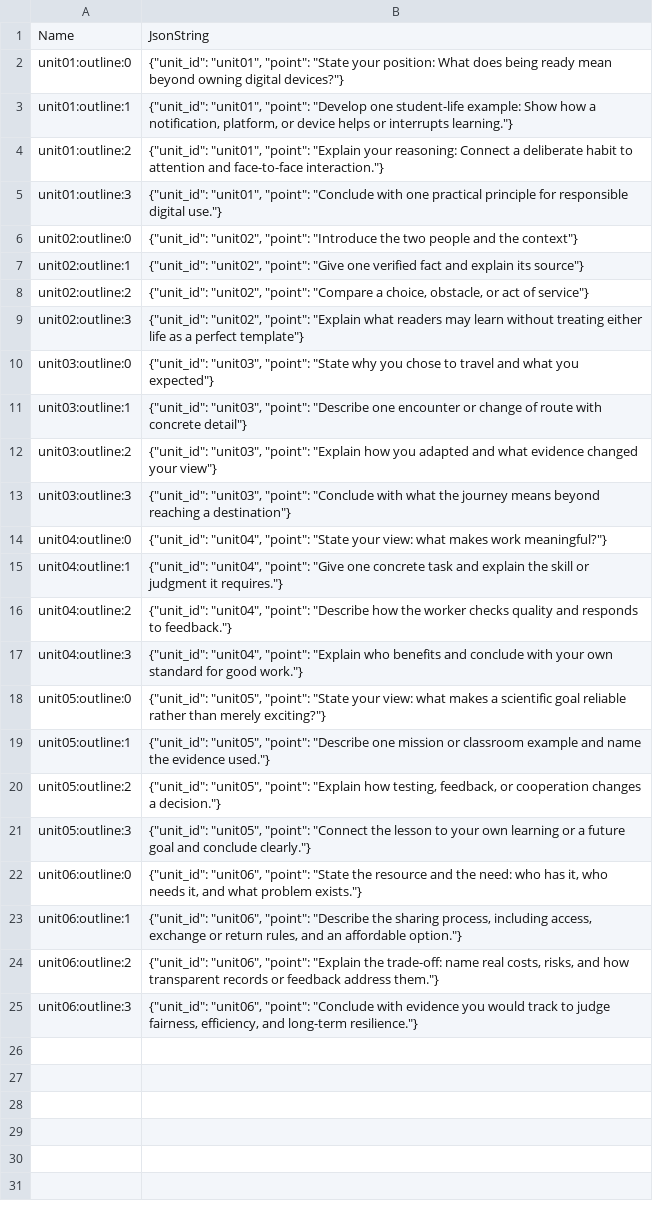
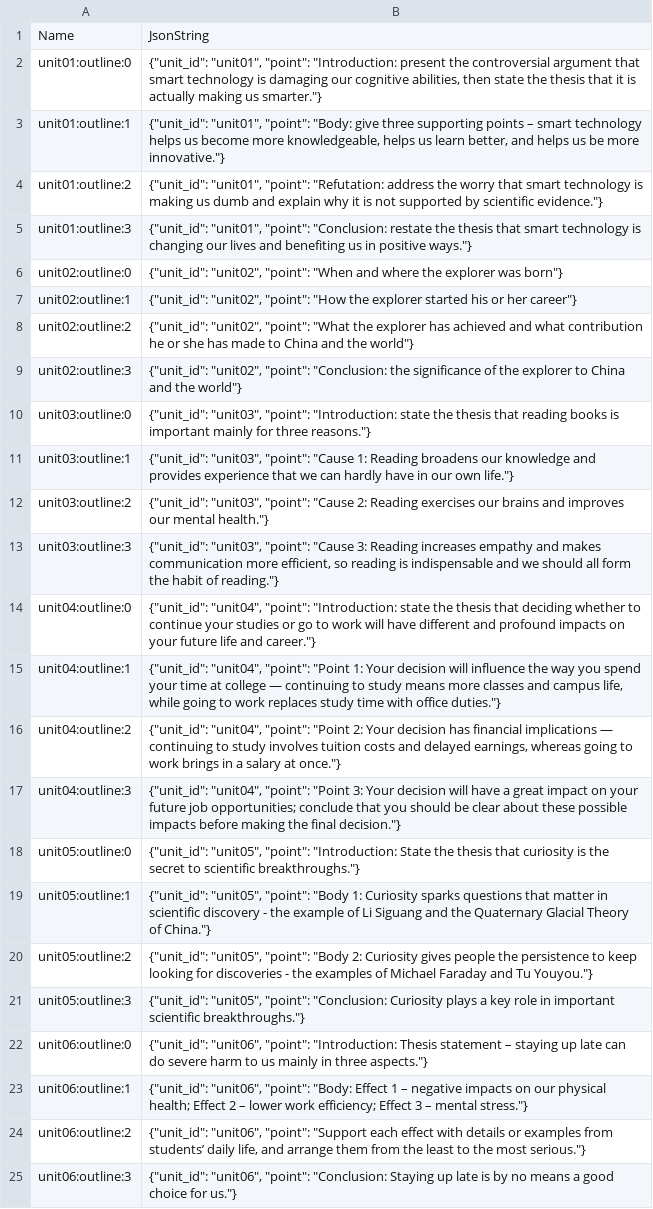
Before and after one commit to 3047969285/game, a CSV file: 手机游戏/word-quest-ue/Content/Data/content/dt_outline_point.csv, drawn as a sheet; the diff names each change by its address in the sheet, - before the commit and + after, or states it on an @@ line.

```diff
--- a/手机游戏/word-quest-ue/Content/Data/content/dt_outline_point.csv
+++ b/手机游戏/word-quest-ue/Content/Data/content/dt_outline_point.csv
-B2: …"unit01", "point": "State your position: What does being ready mean beyond owning digital devices?"}
+B2: …"unit01", "point": "Introduction: present the controversial argument that smart technology is damaging our cognitive abilities, then state the thesis that it is actually making us smarter."}
-B3: …"unit01", "point": "Develop one student-life example: Show how a notification, platform, or device helps or interrupts learning."}
+B3: …"unit01", "point": "Body: give three supporting points – smart technology helps us become more knowledgeable, helps us learn better, and helps us be more innovative."}
-B4: …"unit01", "point": "Explain your reasoning: Connect a deliberate habit to attention and face-to-face interaction."}
+B4: …"unit01", "point": "Refutation: address the worry that smart technology is making us dumb and explain why it is not supported by scientific evidence."}
-B5: …"unit01", "point": "Conclude with one practical principle for responsible digital use."}
+B5: …"unit01", "point": "Conclusion: restate the thesis that smart technology is changing our lives and benefiting us in positive ways."}
-B6: …"unit02", "point": "Introduce the two people and the context"}
+B6: …"unit02", "point": "When and where the explorer was born"}
-B7: …"unit02", "point": "Give one verified fact and explain its source"}
+B7: …"unit02", "point": "How the explorer started his or her career"}
-B8: …"unit02", "point": "Compare a choice, obstacle, or act of service"}
+B8: …"unit02", "point": "What the explorer has achieved and what contribution he or she has made to China and the world"}
-B9: …"unit02", "point": "Explain what readers may learn without treating either life as a perfect template"}
+B9: …"unit02", "point": "Conclusion: the significance of the explorer to China and the world"}
-B10: …"unit03", "point": "State why you chose to travel and what you expected"}
+B10: …"unit03", "point": "Introduction: state the thesis that reading books is important mainly for three reasons."}
-B11: …"unit03", "point": "Describe one encounter or change of route with concrete detail"}
+B11: …"unit03", "point": "Cause 1: Reading broadens our knowledge and provides experience that we can hardly have in our own life."}
-B12: …"unit03", "point": "Explain how you adapted and what evidence changed your view"}
+B12: …"unit03", "point": "Cause 2: Reading exercises our brains and improves our mental health."}
-B13: …"unit03", "point": "Conclude with what the journey means beyond reaching a destination"}
+B13: …"unit03", "point": "Cause 3: Reading increases empathy and makes communication more efficient, so reading is indispensable and we should all form the habit of reading."}
-B14: …"unit04", "point": "State your view: what makes work meaningful?"}
+B14: …"unit04", "point": "Introduction: state the thesis that deciding whether to continue your studies or go to work will have different and profound impacts on your future life and career."}
-B15: …"unit04", "point": "Give one concrete task and explain the skill or judgment it requires."}
+B15: …"unit04", "point": "Point 1: Your decision will influence the way you spend your time at college — continuing to study means more classes and campus life, while going to work replaces study time with office duties."}
-B16: …"unit04", "point": "Describe how the worker checks quality and responds to feedback."}
+B16: …"unit04", "point": "Point 2: Your decision has financial implications — continuing to study involves tuition costs and delayed earnings, whereas going to work brings in a salary at once."}
-B17: …"unit04", "point": "Explain who benefits and conclude with your own standard for good work."}
+B17: …"unit04", "point": "Point 3: Your decision will have a great impact on your future job opportunities; conclude that you should be clear about these possible impacts before making the final decision."}
-B18: …"unit05", "point": "State your view: what makes a scientific goal reliable rather than merely exciting?"}
+B18: …"unit05", "point": "Introduction: State the thesis that curiosity is the secret to scientific breakthroughs."}
-B19: …"unit05", "point": "Describe one mission or classroom example and name the evidence used."}
+B19: …"unit05", "point": "Body 1: Curiosity sparks questions that matter in scientific discovery - the example of Li Siguang and the Quaternary Glacial Theory of China."}
-B20: …"unit05", "point": "Explain how testing, feedback, or cooperation changes a decision."}
+B20: …"unit05", "point": "Body 2: Curiosity gives people the persistence to keep looking for discoveries - the examples of Michael Faraday and Tu Youyou."}
-B21: …"unit05", "point": "Connect the lesson to your own learning or a future goal and conclude clearly."}
+B21: …"unit05", "point": "Conclusion: Curiosity plays a key role in important scientific breakthroughs."}
-B22: …"unit06", "point": "State the resource and the need: who has it, who needs it, and what problem exists."}
+B22: …"unit06", "point": "Introduction: Thesis statement – staying up late can do severe harm to us mainly in three aspects."}
-B23: …"unit06", "point": "Describe the sharing process, including access, exchange or return rules, and an affordable option."}
+B23: …"unit06", "point": "Body: Effect 1 – negative impacts on our physical health; Effect 2 – lower work efficiency; Effect 3 – mental stress."}
-B24: …"unit06", "point": "Explain the trade-off: name real costs, risks, and how transparent records or feedback address them."}
+B24: …"unit06", "point": "Support each effect with details or examples from students’ daily life, and arrange them from the least to the most serious."}
-B25: …"unit06", "point": "Conclude with evidence you would track to judge fairness, efficiency, and long-term resilience."}
+B25: …"unit06", "point": "Conclusion: Staying up late is by no means a good choice for us."}
```
Also changed, not shown: 手机游戏/word-quest-ue/Content/Data/content/dt_micro_check.csv, 手机游戏/word-quest-ue/Content/Data/content/dt_translation.csv, 11 other files.
